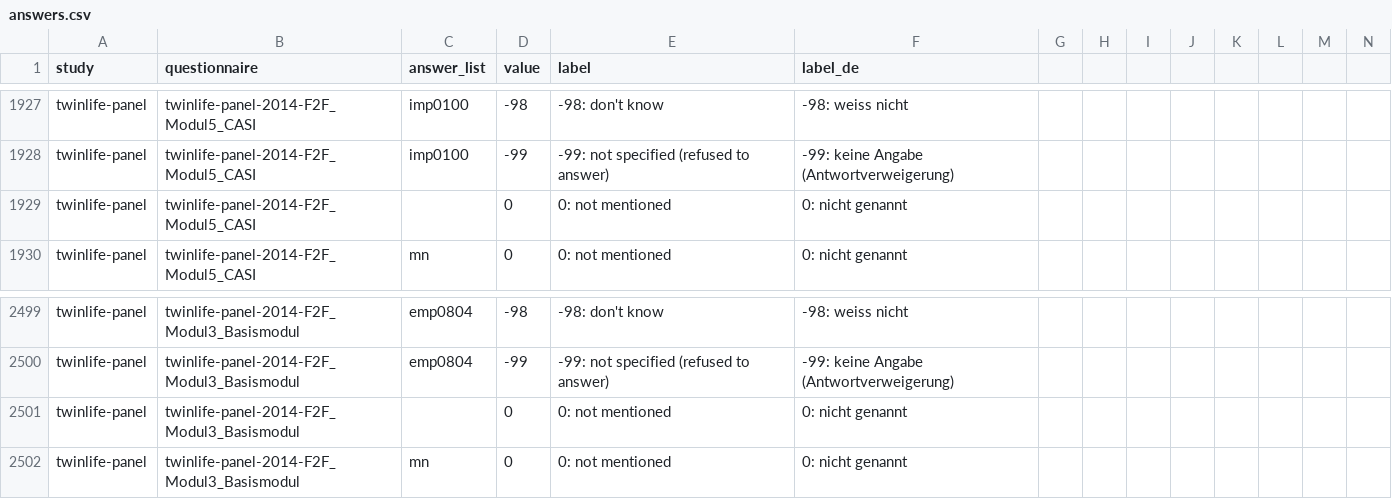
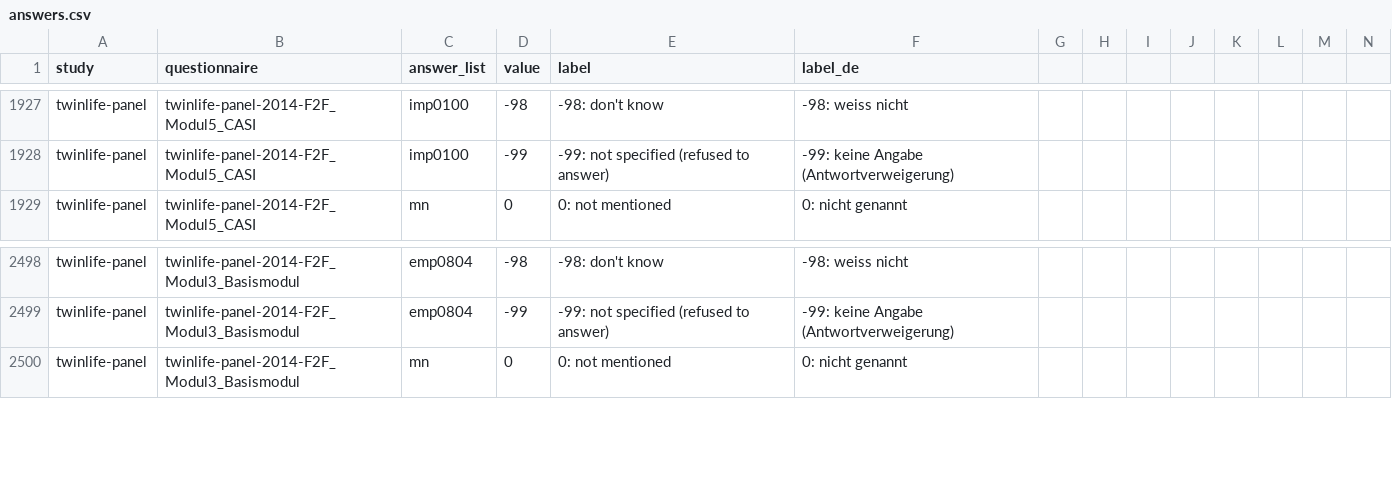
Before and after one commit to volkerlang/twinlife, a CSV file: metadata/answers.csv, drawn as a sheet; only a part is shown, gaps mark what is left out; rows hold the shown columns only; the diff names each change by its address in the sheet, - before the commit and + after, or states it on an @@ line.

```diff
--- a/metadata/answers.csv
+++ b/metadata/answers.csv
-row 1929: twinlife-panel | twinlife-panel-2014-F2F_Modul5_CASI |  | 0 | 0: not mentioned | 0: nicht genannt
-row 2501: twinlife-panel | twinlife-panel-2014-F2F_Modul3_Basismodul |  | 0 | 0: not mentioned | 0: nicht genannt
```
Also changed, not shown: 10 other files.
